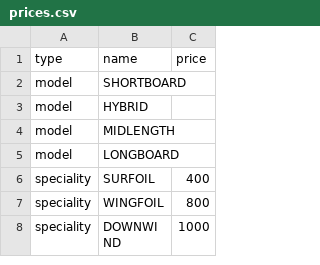
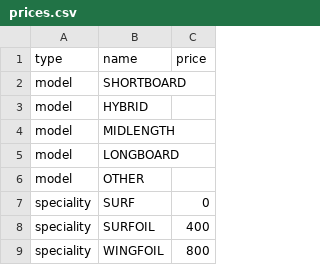
Before and after one commit to pierrepomiers/garybot, a CSV file: prices.csv, drawn as a sheet; only a part is shown; the shorter side is filled out with more unchanged rows; the diff names each change by its address in the sheet, - before the commit and + after, or states it on an @@ line.

Commit message:
data(prices): update prices.csv (2026-04-28 17:51)

```diff
--- a/prices.csv
+++ b/prices.csv
+row 6: model | OTHER
+row 7: speciality | SURF | 0
```
